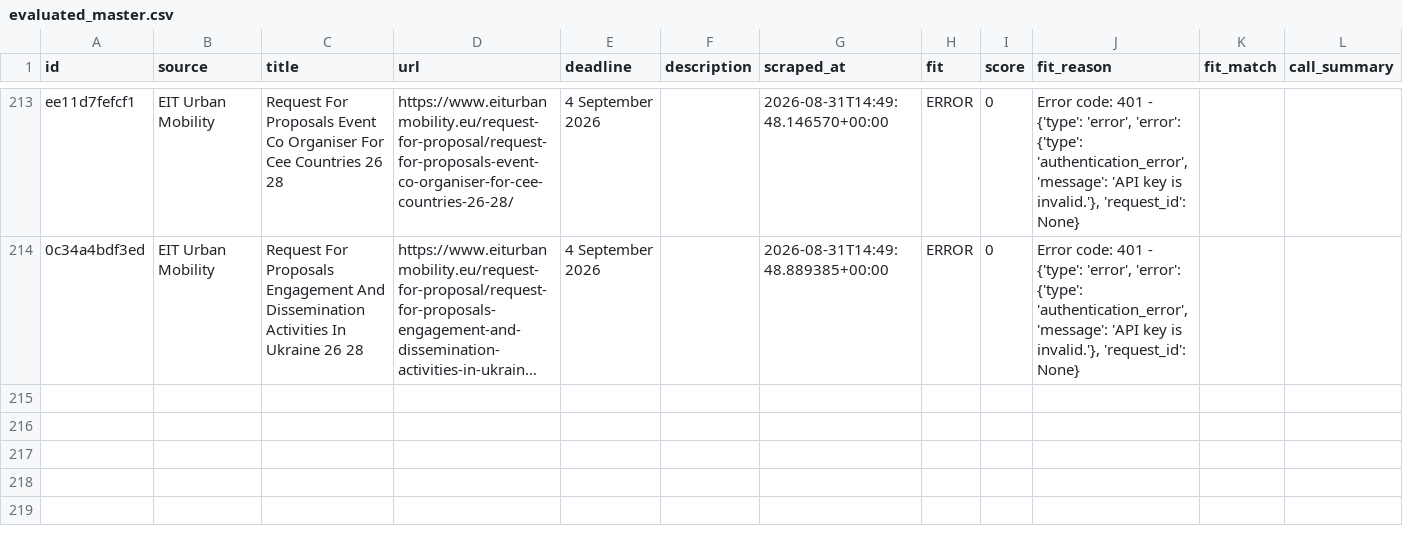
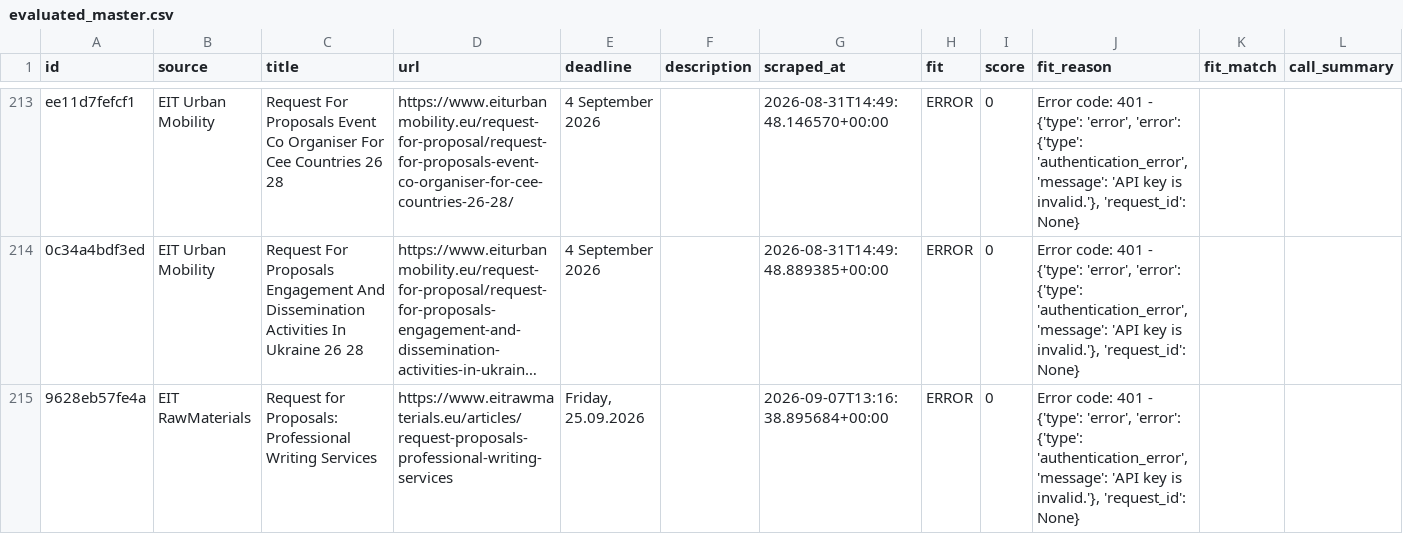
Before and after one commit to petra-rgb/TED-API, a CSV file: output/evaluated_master.csv, drawn as a sheet; only a part is shown, gaps mark what is left out; long unchanged cells end in …; rows hold the shown columns only; the diff names each change by its address in the sheet, - before the commit and + after, or states it on an @@ line.

```diff
--- a/output/evaluated_master.csv
+++ b/output/evaluated_master.csv
+row 215: 9628eb57fe4a | EIT RawMaterials | Request for Proposals: Professional Writing Services | https://www.eitrawmaterials.eu/articles/request-proposals-professional-writing-services | Friday, 25.09.2026 |  | 2026-09-07T13:16:38.895684+00:00 | ERROR | 0 | Error code: 401 - {'type': 'error', 'error': {'type': 'authentication_error', 'message': 'API key is invalid.'}, 'request_id': None}
```
Also changed, not shown: output/active_tenders.csv, output/all_tenders_master.csv, 1 other file.
